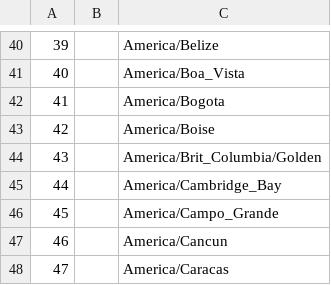
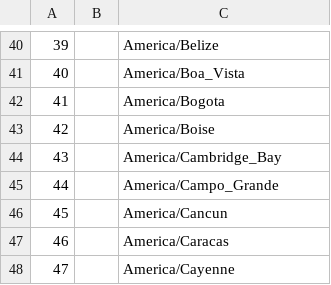
Before and after one commit to FrameOS/tz, a CSV file: dist/timezones.csv, drawn as a sheet; only a part is shown, gaps mark what is left out; the shorter side is filled out with more unchanged rows; removed rows and columns are numbered as before the commit, all else as after; the diff names each change by its address in the sheet, - before the commit and + after, or states it on an @@ line.

Commit message:
Update timezones

```diff
--- a/dist/timezones.csv
+++ b/dist/timezones.csv
-row 44: 43 |  | America/Brit_Columbia/Golden
@@ column A renumbered from row 44 down @@
```
Also changed, not shown: dist/dstchanges.csv, 8 other files.
